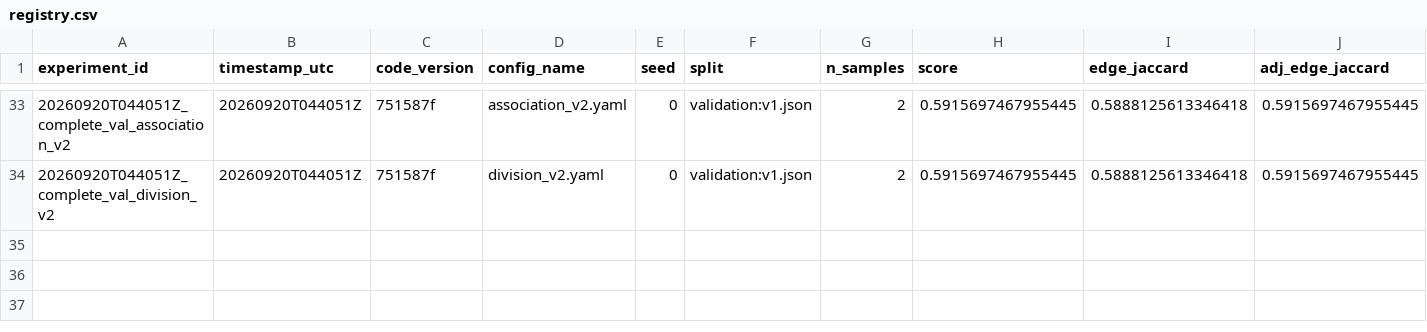
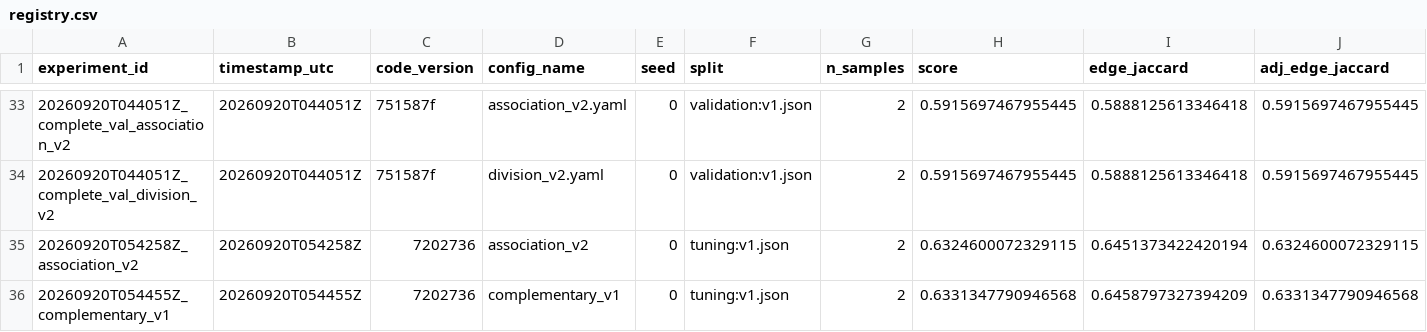
Before and after one commit to mehdizafari1995/Biohub_Cell_Tracking, a CSV file: Biohub_Cell_Tracking/experiments/registry.csv, drawn as a sheet; only a part is shown, gaps mark what is left out; rows hold the shown columns only; the diff names each change by its address in the sheet, - before the commit and + after, or states it on an @@ line.

```diff
--- a/Biohub_Cell_Tracking/experiments/registry.csv
+++ b/Biohub_Cell_Tracking/experiments/registry.csv
+row 35: 20260920T054258Z_association_v2 | 20260920T054258Z | 7202736 | association_v2 | 0 | tuning:v1.json | 2 | 0.6324600072329115 | 0.6451373422420194 | 0.6324600072329115
+row 36: 20260920T054455Z_complementary_v1 | 20260920T054455Z | 7202736 | complementary_v1 | 0 | tuning:v1.json | 2 | 0.6331347790946568 | 0.6458797327394209 | 0.6331347790946568
```
Also changed, not shown: Biohub_Cell_Tracking/reports/submission_ledger.csv, 27 other files.
